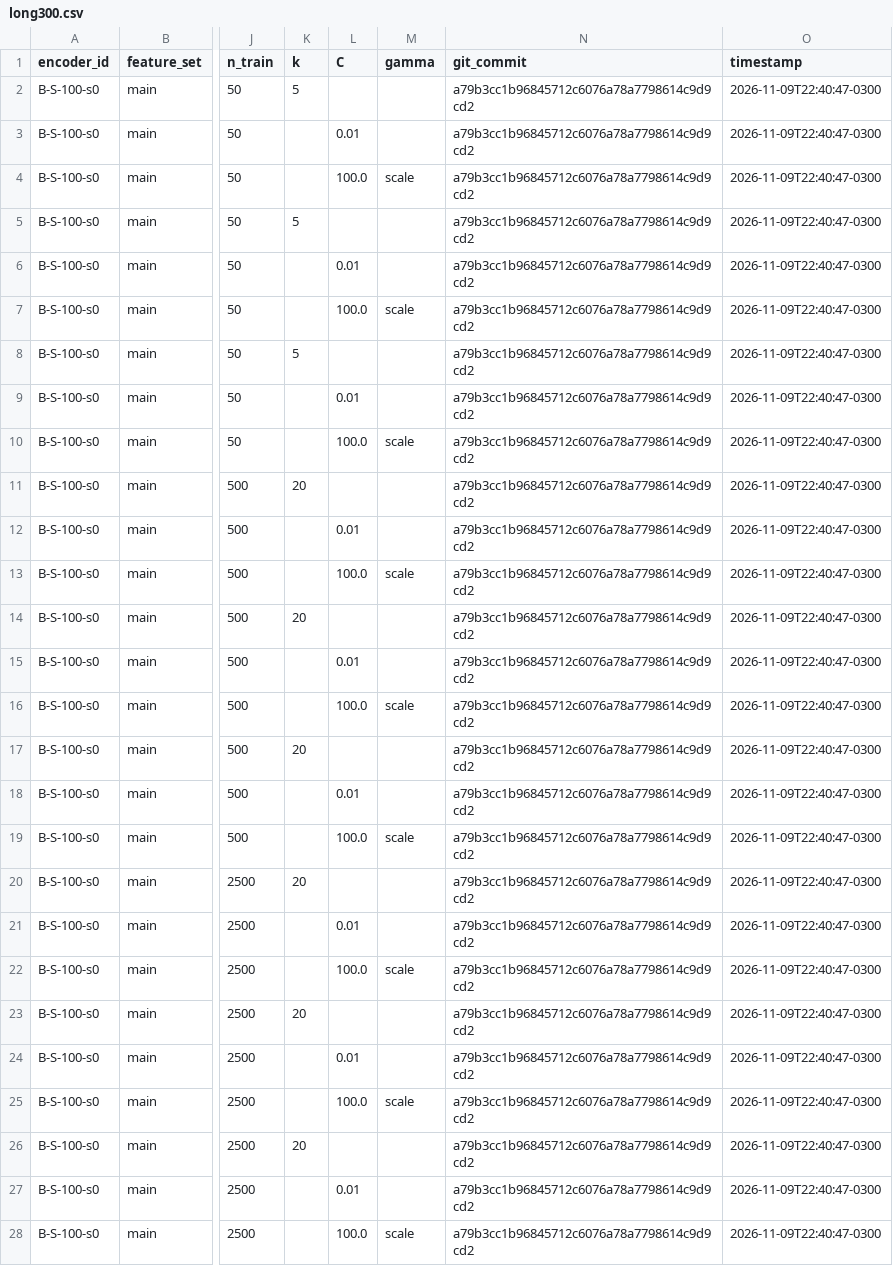
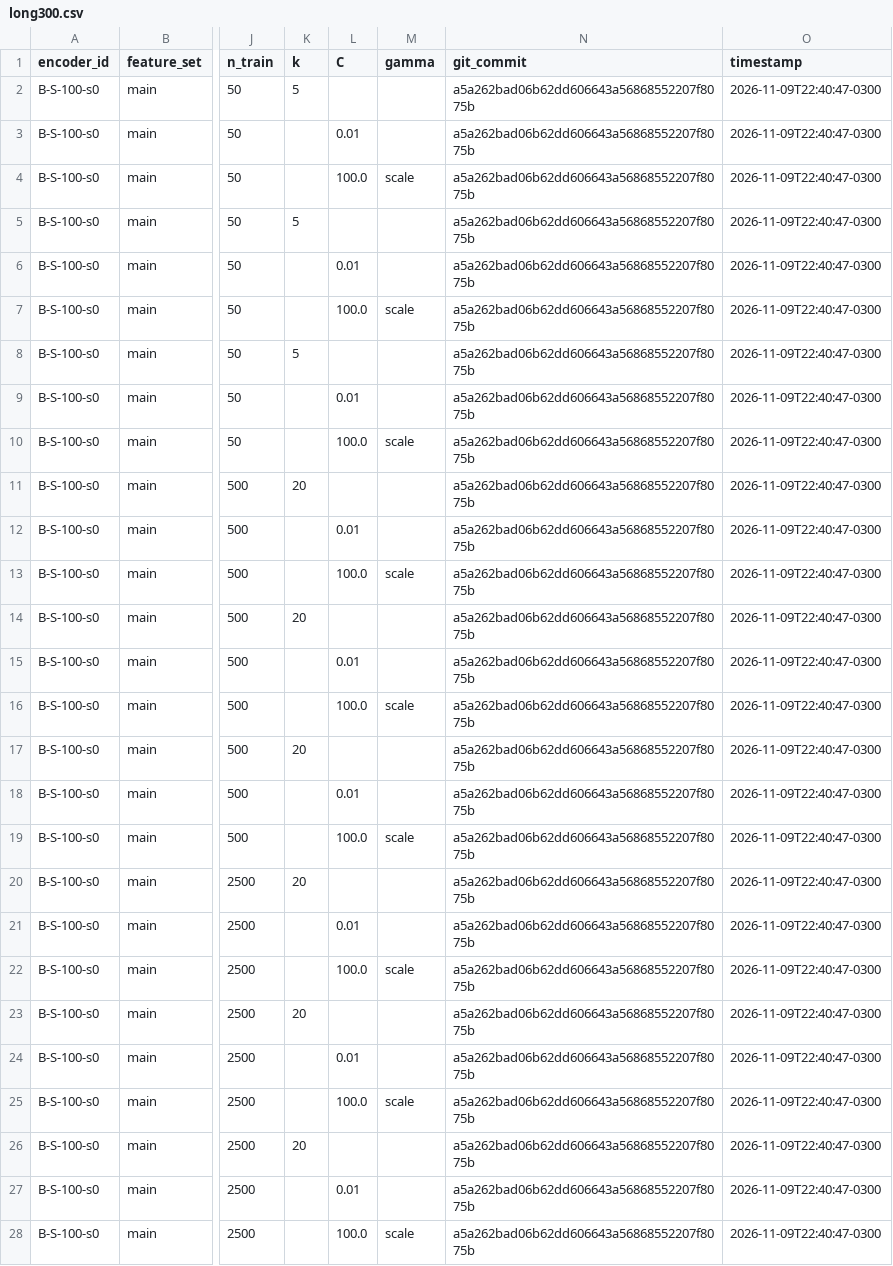
Before and after one commit to nelliDev/mo433, a CSV file: report/extras/long300.csv, drawn as a sheet; only a part is shown, gaps mark what is left out; the diff covers the shown part only; the diff names each change by its address in the sheet, - before the commit and + after, or states it on an @@ line.

```diff
--- a/report/extras/long300.csv
+++ b/report/extras/long300.csv
-N2:N28 (git_commit): a79b3cc1b96845712c6076a78a7798614c9d9cd2
+N2:N28 (git_commit): a5a262bad06b62dd606643a56868552207f8075b
```
Also changed, not shown: 117 edited cells elsewhere in this file, report/eurosat/extras/lejepa.csv, report/eurosat/results.csv, 5 other files.
